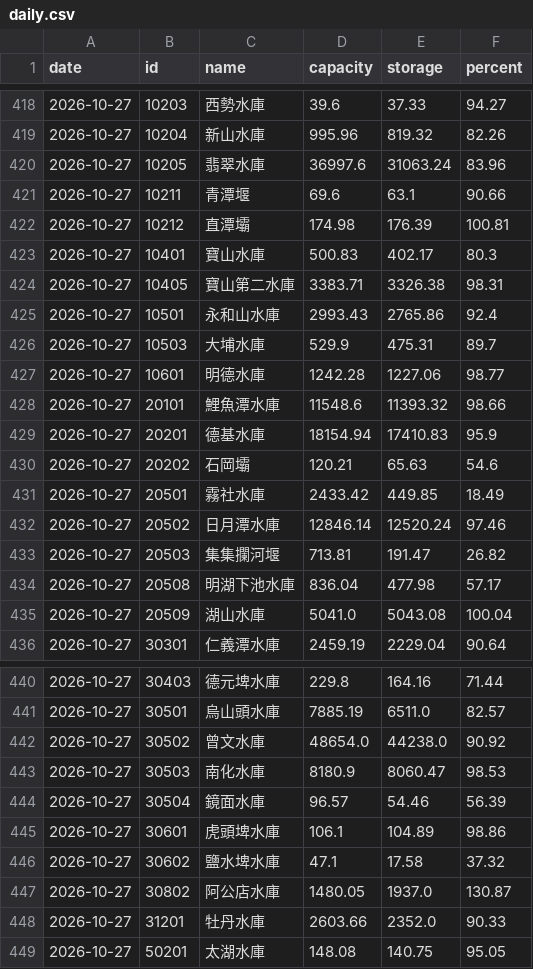
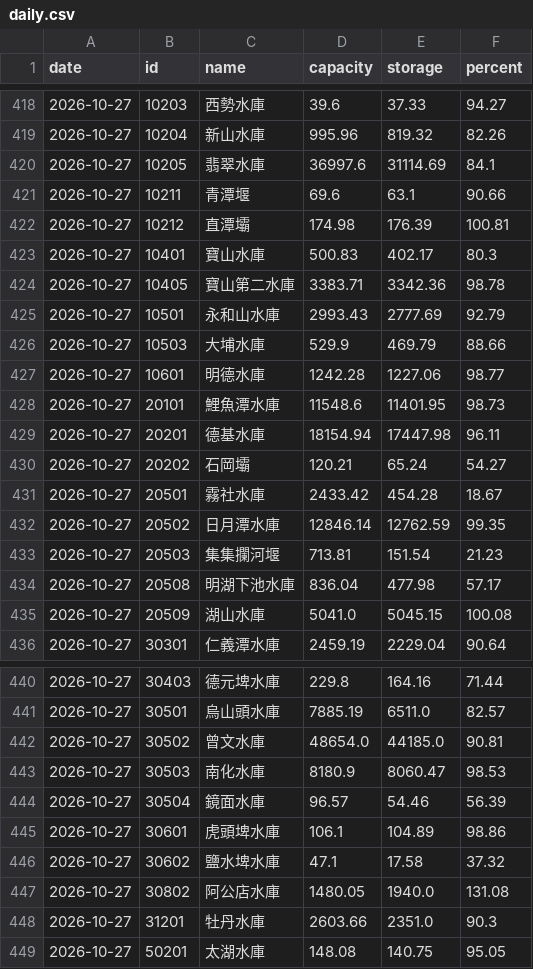
Before and after one commit to twranger-glitch/geo-taiwan, a CSV file: data/reservoirs/daily.csv, drawn as a sheet; only a part is shown, gaps mark what is left out.

```diff
--- a/data/reservoirs/daily.csv
+++ b/data/reservoirs/daily.csv
@@ -419,3 +419,3 @@ date,id,name,capacity,storage,percent
 2026-10-27,10204,新山水庫,995.96,819.32,82.26
-2026-10-27,10205,翡翠水庫,36997.6,31063.24,83.96
+2026-10-27,10205,翡翠水庫,36997.6,31114.69,84.1
 2026-10-27,10211,青潭堰,69.6,63.1,90.66
@@ -423,14 +423,14 @@ date,id,name,capacity,storage,percent
 2026-10-27,10401,寶山水庫,500.83,402.17,80.3
-2026-10-27,10405,寶山第二水庫,3383.71,3326.38,98.31
-2026-10-27,10501,永和山水庫,2993.43,2765.86,92.4
-2026-10-27,10503,大埔水庫,529.9,475.31,89.7
+2026-10-27,10405,寶山第二水庫,3383.71,3342.36,98.78
+2026-10-27,10501,永和山水庫,2993.43,2777.69,92.79
+2026-10-27,10503,大埔水庫,529.9,469.79,88.66
 2026-10-27,10601,明德水庫,1242.28,1227.06,98.77
-2026-10-27,20101,鯉魚潭水庫,11548.6,11393.32,98.66
-2026-10-27,20201,德基水庫,18154.94,17410.83,95.9
-2026-10-27,20202,石岡壩,120.21,65.63,54.6
-2026-10-27,20501,霧社水庫,2433.42,449.85,18.49
-2026-10-27,20502,日月潭水庫,12846.14,12520.24,97.46
-2026-10-27,20503,集集攔河堰,713.81,191.47,26.82
+2026-10-27,20101,鯉魚潭水庫,11548.6,11401.95,98.73
+2026-10-27,20201,德基水庫,18154.94,17447.98,96.11
+2026-10-27,20202,石岡壩,120.21,65.24,54.27
+2026-10-27,20501,霧社水庫,2433.42,454.28,18.67
+2026-10-27,20502,日月潭水庫,12846.14,12762.59,99.35
+2026-10-27,20503,集集攔河堰,713.81,151.54,21.23
 2026-10-27,20508,明湖下池水庫,836.04,477.98,57.17
-2026-10-27,20509,湖山水庫,5041.0,5043.08,100.04
+2026-10-27,20509,湖山水庫,5041.0,5045.15,100.08
 2026-10-27,30301,仁義潭水庫,2459.19,2229.04,90.64
@@ -441,3 +441,3 @@ date,id,name,capacity,storage,percent
 2026-10-27,30501,烏山頭水庫,7885.19,6511.0,82.57
-2026-10-27,30502,曾文水庫,48654.0,44238.0,90.92
+2026-10-27,30502,曾文水庫,48654.0,44185.0,90.81
 2026-10-27,30503,南化水庫,8180.9,8060.47,98.53
@@ -446,4 +446,4 @@ date,id,name,capacity,storage,percent
 2026-10-27,30602,鹽水埤水庫,47.1,17.58,37.32
-2026-10-27,30802,阿公店水庫,1480.05,1937.0,130.87
-2026-10-27,31201,牡丹水庫,2603.66,2352.0,90.33
+2026-10-27,30802,阿公店水庫,1480.05,1940.0,131.08
+2026-10-27,31201,牡丹水庫,2603.66,2351.0,90.3
 2026-10-27,50201,太湖水庫,148.08,140.75,95.05
```
Also changed, not shown: data/reservoirs/hourly.csv, 1 other file.
